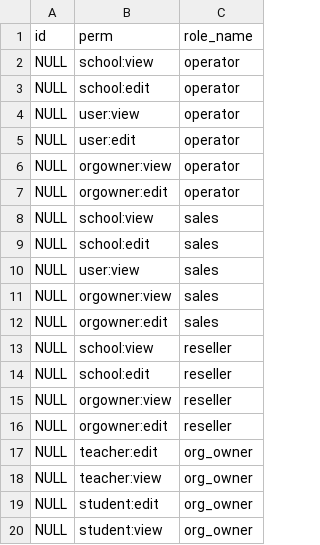
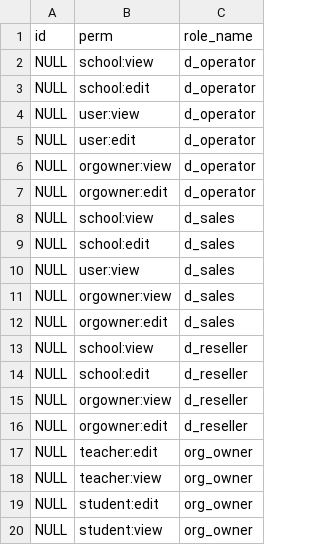
Before and after one commit to yu2003w/ustudy, a CSV file: schema/sample/perms.csv, drawn as a sheet; only a part is shown.

Commit message:
fix defect: dashboard roles are mixed with exam roles

```diff
--- a/schema/sample/perms.csv
+++ b/schema/sample/perms.csv
@@ -1,17 +1,17 @@
 id,perm,role_name
-NULL,school:view,operator
-NULL,school:edit,operator
-NULL,user:view,operator
-NULL,user:edit,operator
-NULL,orgowner:view,operator
-NULL,orgowner:edit,operator
-NULL,school:view,sales
-NULL,school:edit,sales
-NULL,user:view,sales
-NULL,orgowner:view,sales
-NULL,orgowner:edit,sales
-NULL,school:view,reseller
-NULL,school:edit,reseller
-NULL,orgowner:view,reseller
-NULL,orgowner:edit,reseller
+NULL,school:view,d_operator
+NULL,school:edit,d_operator
+NULL,user:view,d_operator
+NULL,user:edit,d_operator
+NULL,orgowner:view,d_operator
+NULL,orgowner:edit,d_operator
+NULL,school:view,d_sales
+NULL,school:edit,d_sales
+NULL,user:view,d_sales
+NULL,orgowner:view,d_sales
+NULL,orgowner:edit,d_sales
+NULL,school:view,d_reseller
+NULL,school:edit,d_reseller
+NULL,orgowner:view,d_reseller
+NULL,orgowner:edit,d_reseller
 NULL,teacher:edit,org_owner
```
Also changed, not shown: 3 other files.
